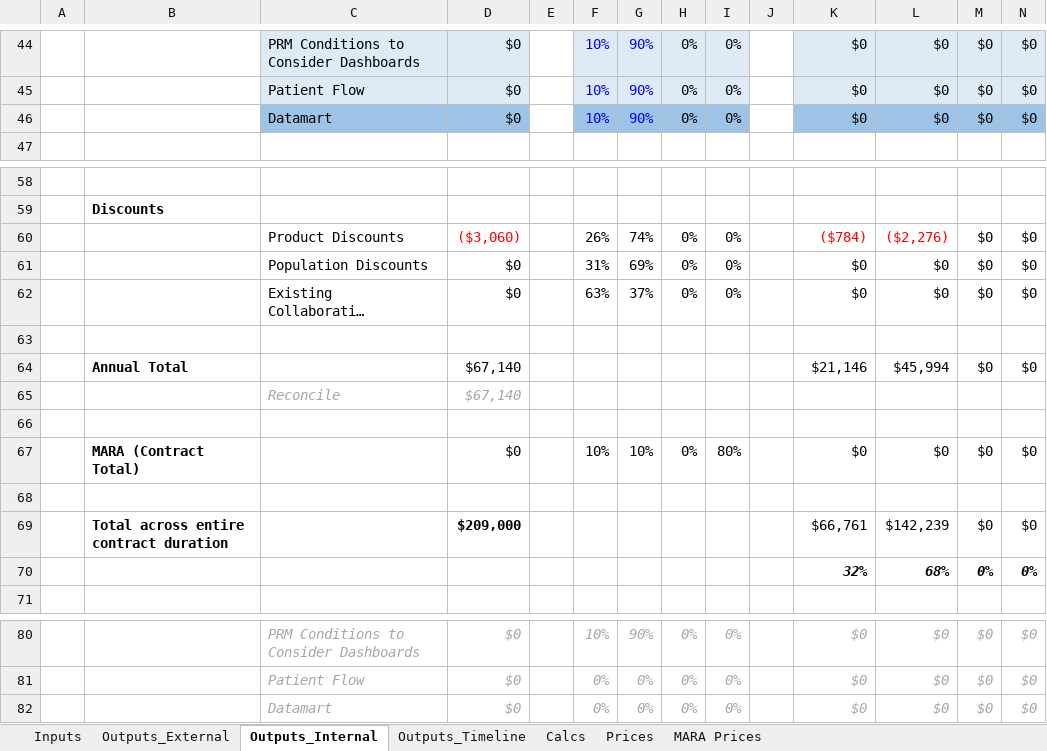
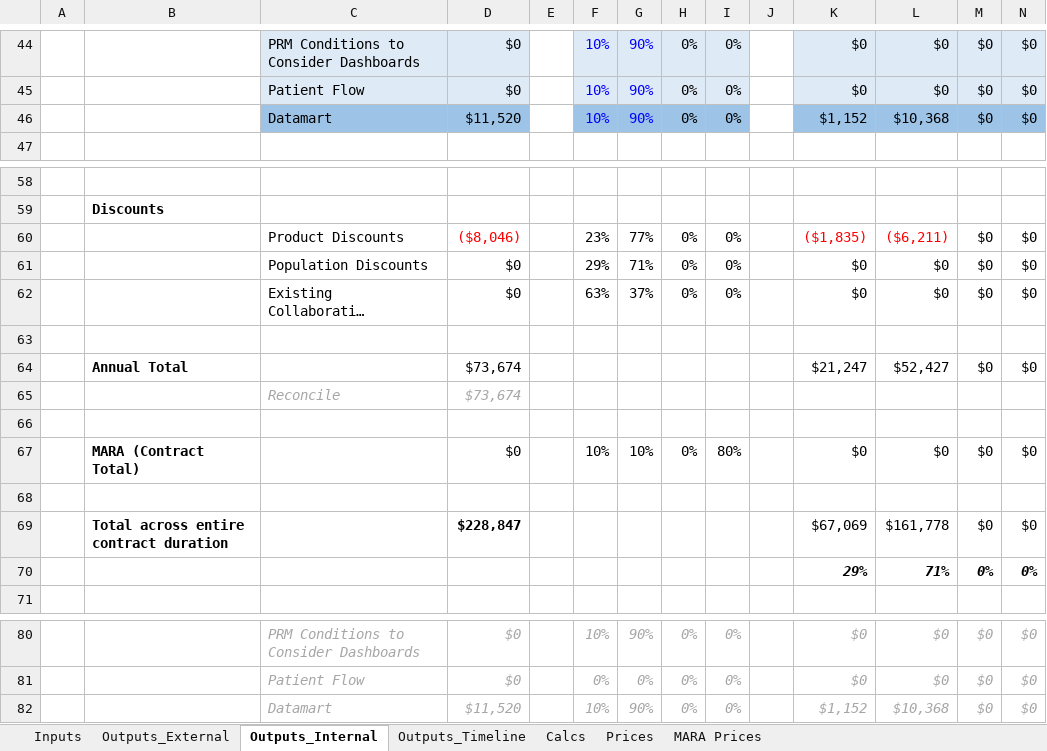
Before and after one commit to Milliman-PRM/client-and-project-documentation, an Excel workbook: 0273NYP - New York Premier/Premier_Pricing_Model.xlsx, sheet Outputs_Internal, drawn as a sheet; only a part is shown, gaps mark what is left out; long unchanged cells end in …; values as stored, in another font and other column widths than the file's, no borders; the diff names each change by its address in the sheet, - before the commit and + after, or states it on an @@ line.

```diff
--- a/0273NYP - New York Premier/Premier_Pricing_Model.xlsx (sheet Outputs_Internal)
+++ b/0273NYP - New York Premier/Premier_Pricing_Model.xlsx (sheet Outputs_Internal)
-D46: $0
+D46: $11,520
-K46: $0
+K46: $1,152
-L46: $0
+L46: $10,368
-D60: ($3,060)
+D60: ($8,046)
-F60: 26%
+F60: 23%
-G60: 74%
+G60: 77%
-K60: ($784)
+K60: ($1,835)
-L60: ($2,276)
+L60: ($6,211)
-F61: 31%
+F61: 29%
-G61: 69%
+G61: 71%
-D64:D65: $67,140
+D64:D65: $73,674
-K64: $21,146
+K64: $21,247
-L64: $45,994
+L64: $52,427
-D69: $209,000
+D69: $228,847
-K69: $66,761
+K69: $67,069
-L69: $142,239
+L69: $161,778
-K70: 32%
+K70: 29%
-L70: 68%
+L70: 71%
-D82: $0
+D82: $11,520
-F82: 0%
+F82: 10%
-G82: 0%
+G82: 90%
-K82: $0
+K82: $1,152
-L82: $0
+L82: $10,368
```
Also changed, not shown: sheet Outputs_Timeline, sheet Calcs, sheet Outputs_External, sheet Inputs.
